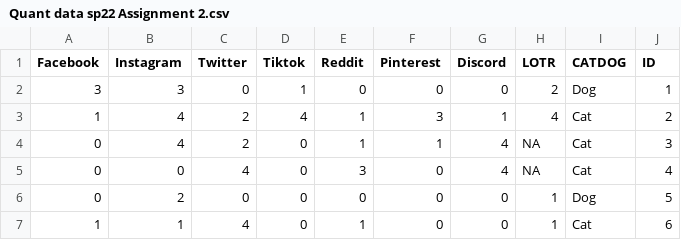
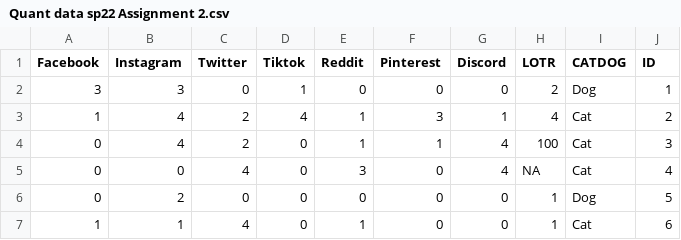
Before and after one commit to gandalfnicolas/Stats-course-files, a CSV file: Quant data sp22 Assignment 2.csv, drawn as a sheet; only a part is shown.

Commit message:
Add files via upload

```diff
--- a/Quant data sp22 Assignment 2.csv
+++ b/Quant data sp22 Assignment 2.csv
@@ -3,3 +3,3 @@ Facebook,Instagram,Twitter,Tiktok,Reddit,Pinterest,Discord,LOTR,CATDOG,ID
 1,4,2,4,1,3,1,4,Cat,2
-0,4,2,0,1,1,4,NA,Cat,3
+0,4,2,0,1,1,4,100,Cat,3
 0,0,4,0,3,0,4,NA,Cat,4
```
